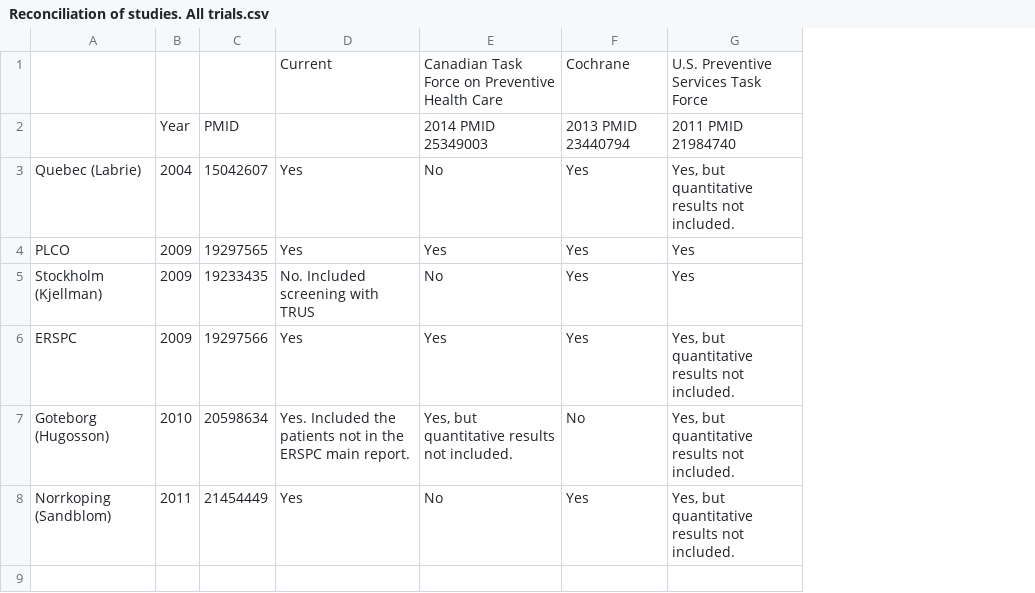
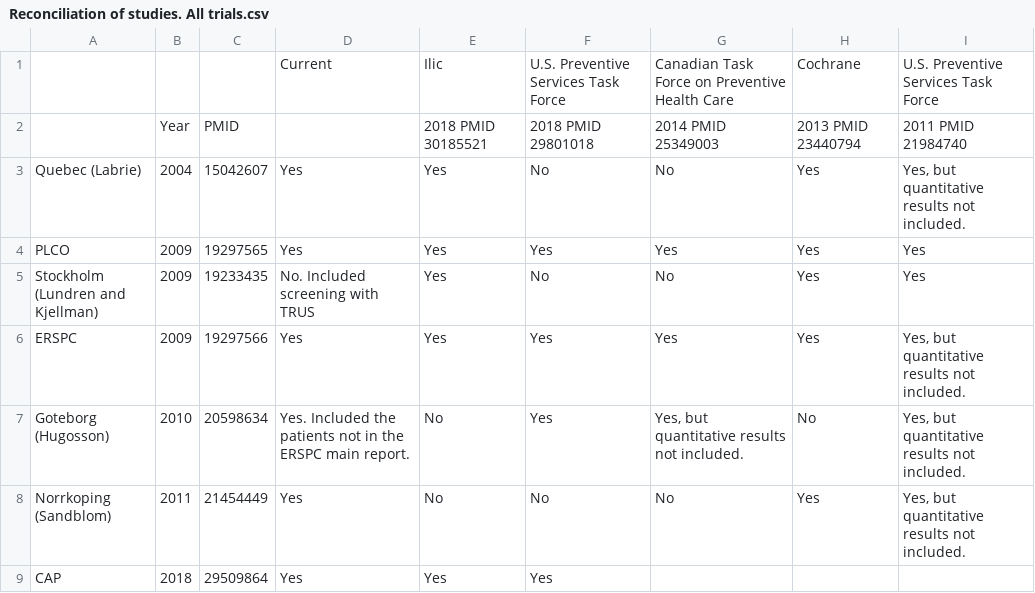
Before and after one commit to openMetaAnalysis/Prostate-cancer-screening-with-prostate-specific-antigen, a CSV file: files/reconciliation-tables/Reconciliation of studies. All trials.csv, drawn as a sheet; the diff names each change by its address in the sheet, - before the commit and + after, or states it on an @@ line.

```diff
--- a/files/reconciliation-tables/Reconciliation of studies. All trials.csv
+++ b/files/reconciliation-tables/Reconciliation of studies. All trials.csv
+column E, rows 1-8: Ilic | 2018 PMID 30185521 | Yes | Yes | Yes | Yes | No | No
+column F, rows 1-8: U.S. Preventive Services Task Force | 2018 PMID 29801018 | No | Yes | No | Yes | Yes | No
-A5: Stockholm (Kjellman)
+A5: Stockholm (Lundren and Kjellman)
+row 9: CAP | 2018 | 29509864 | Yes | Yes | Yes
```
Also changed, not shown: files/reconciliation-tables/Reconciliation of conclusions.csv.
